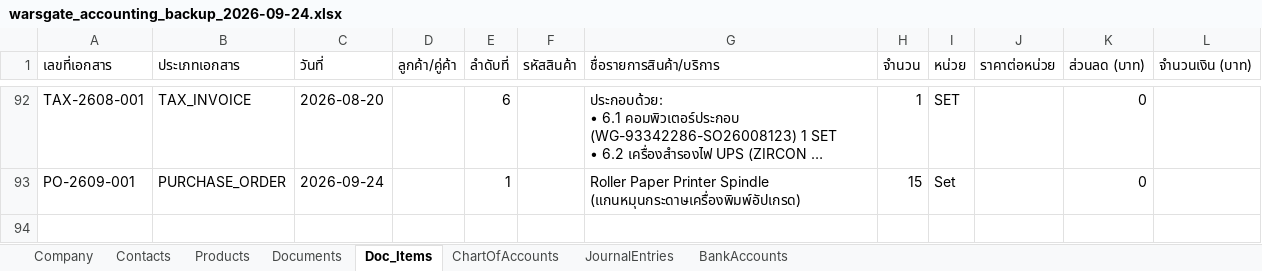
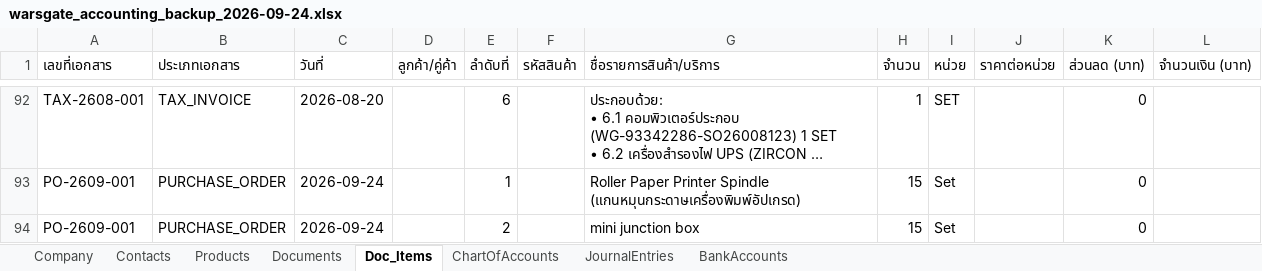
Before and after one commit to warsgate/warsgate-accounting, an Excel workbook: backups/warsgate_accounting_backup_2026-09-24.xlsx, sheet Doc_Items, drawn as a sheet; only a part is shown, gaps mark what is left out; long unchanged cells end in …; values as stored, in another font and other column widths than the file's, no borders; the diff names each change by its address in the sheet, - before the commit and + after, or states it on an @@ line.

Commit message:
feat: add mini junction box item to PO-2609-001

```diff
--- a/backups/warsgate_accounting_backup_2026-09-24.xlsx (sheet Doc_Items)
+++ b/backups/warsgate_accounting_backup_2026-09-24.xlsx (sheet Doc_Items)
+row 94: PO-2609-001 | PURCHASE_ORDER | 2026-09-24 |  | 2 |  | mini junction box | 15 | Set |  | 0
```
Also changed, not shown: sheet Products, sheet Documents, 5 other files.
